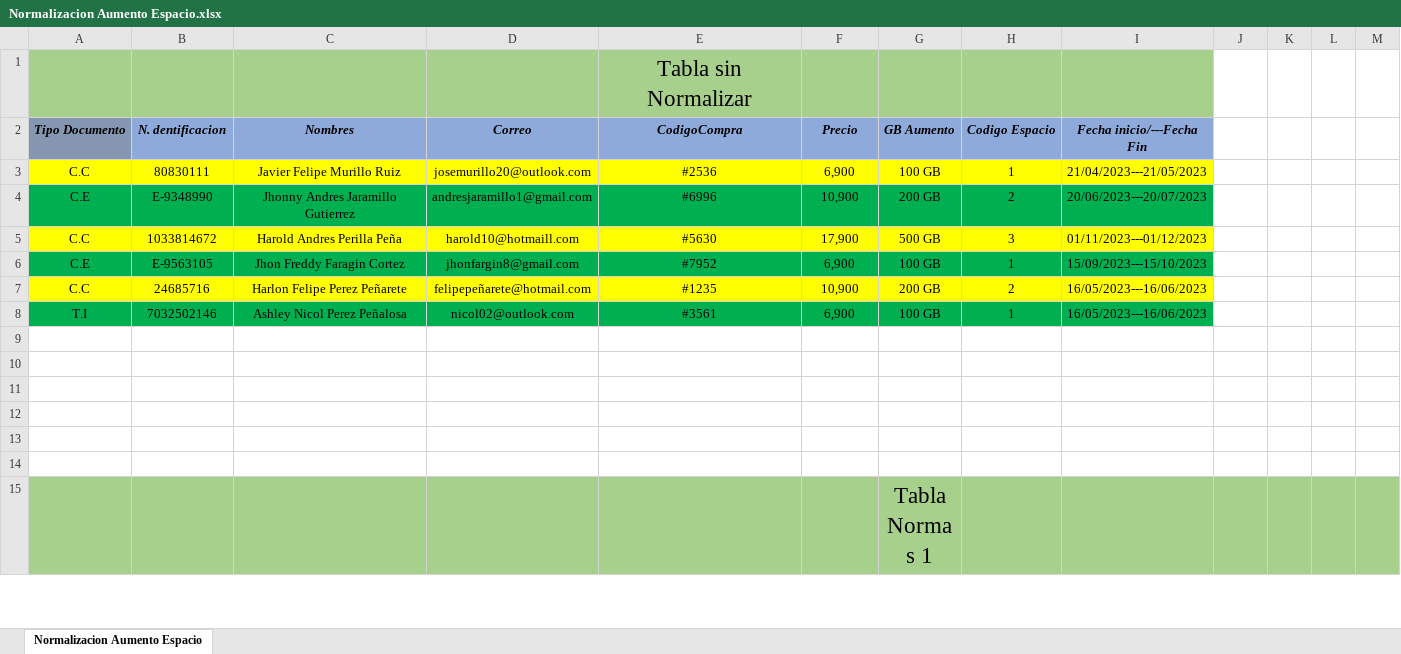
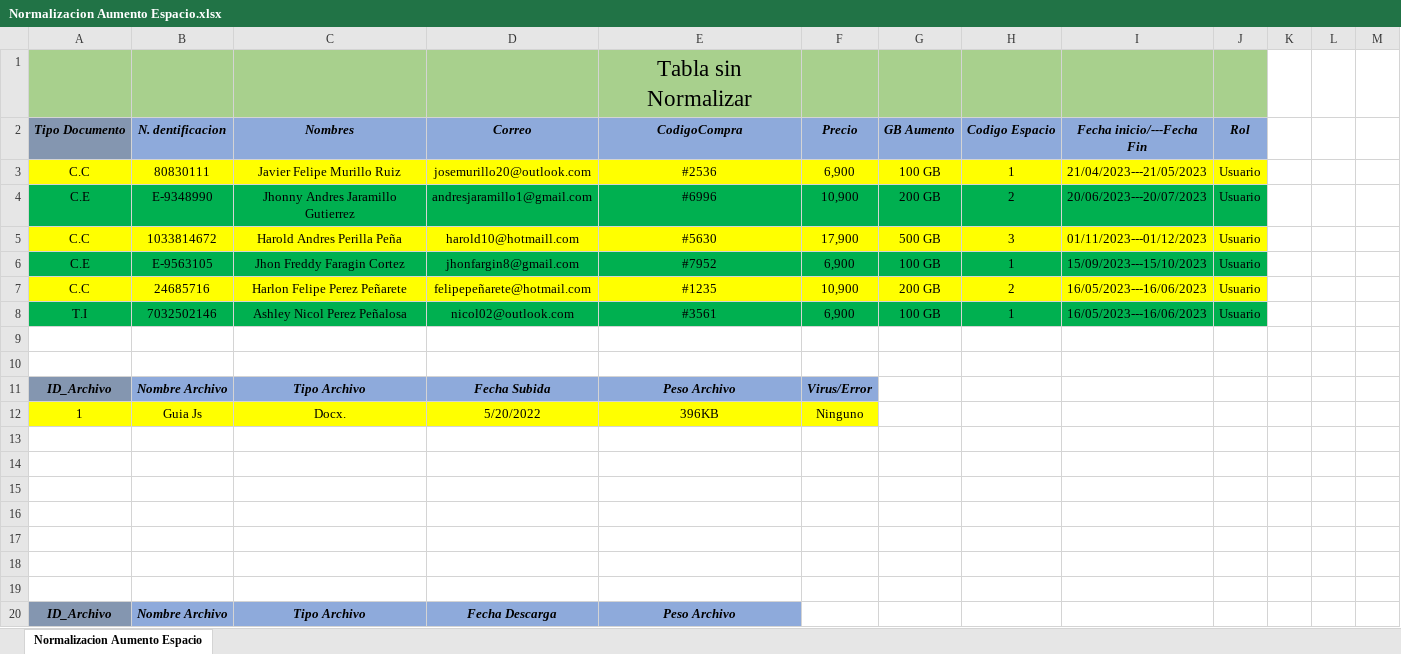
Before and after one commit to ProyectoTechOrganize/TechOrganizeContenido, an Excel workbook: Documentos/Normalizacion Aumento Espacio.xlsx, sheet Normalizacion Aumento Espacio, drawn as a sheet; only a part is shown; the shorter side is filled out with more unchanged rows; values as stored, in another font and other column widths than the file's, no borders; charts and pictures not drawn; the diff covers the shown part only; the diff names each change by its address in the sheet, - before the commit and + after, or states it on an @@ line.

```diff
--- a/Documentos/Normalizacion Aumento Espacio.xlsx (sheet Normalizacion Aumento Espacio)
+++ b/Documentos/Normalizacion Aumento Espacio.xlsx (sheet Normalizacion Aumento Espacio)
-J1 fill: none
+J1 fill: #A8D08D
-J2: (empty)
+J2: Rol
-J2 fill: none
+J2 fill: #8EAADB
-J3:J8 (Rol): (empty)
+J3:J8 (Rol): Usuario
-J3 fill: none
+J3 fill: #FFFF00
-J4 fill: none
+J4 fill: #00B050
-J5 fill: none
+J5 fill: #FFFF00
-J6 fill: none
+J6 fill: #00B050
-J7 fill: none
+J7 fill: #FFFF00
-J8 fill: none
+J8 fill: #00B050
+row 9: (empty)
+row 10: (empty)
+row 11: ID_Archivo | Nombre Archivo | Tipo Archivo | Fecha Subida | Peso Archivo | Virus/Error
+row 12: 1 | Guia Js | Docx. | 5/20/2022 | 396KB | Ninguno
+row 13: (empty)
+row 14: (empty)
+row 15: (empty)
+row 16: (empty)
+row 17: (empty)
+row 18: (empty)
+row 19: (empty)
+row 20: ID_Archivo | Nombre Archivo | Tipo Archivo | Fecha Descarga | Peso Archivo
```
Also changed, not shown: 18 added rows elsewhere in this sheet, charts or pictures, 8 other files.
